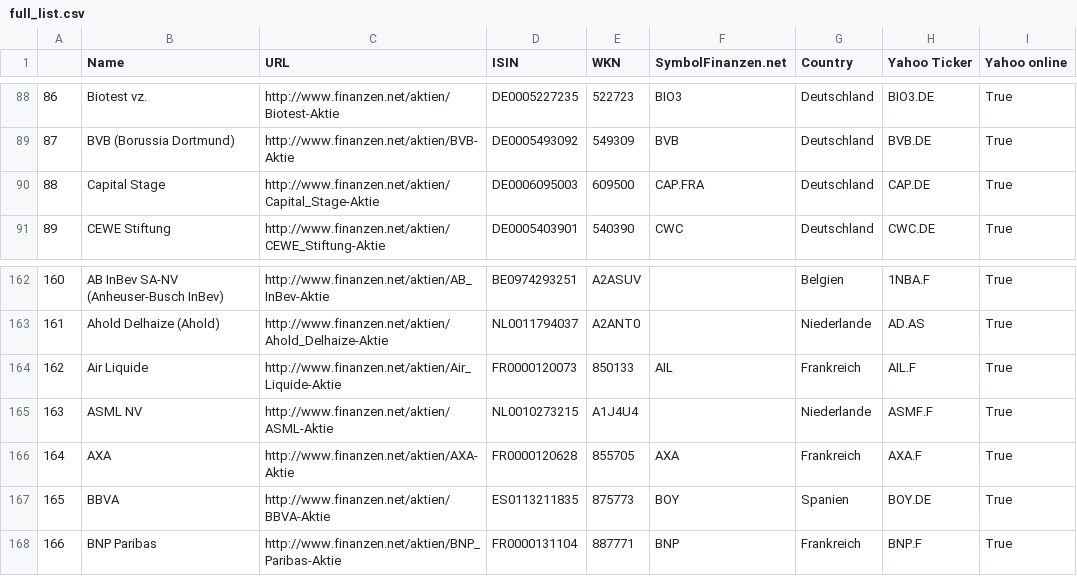
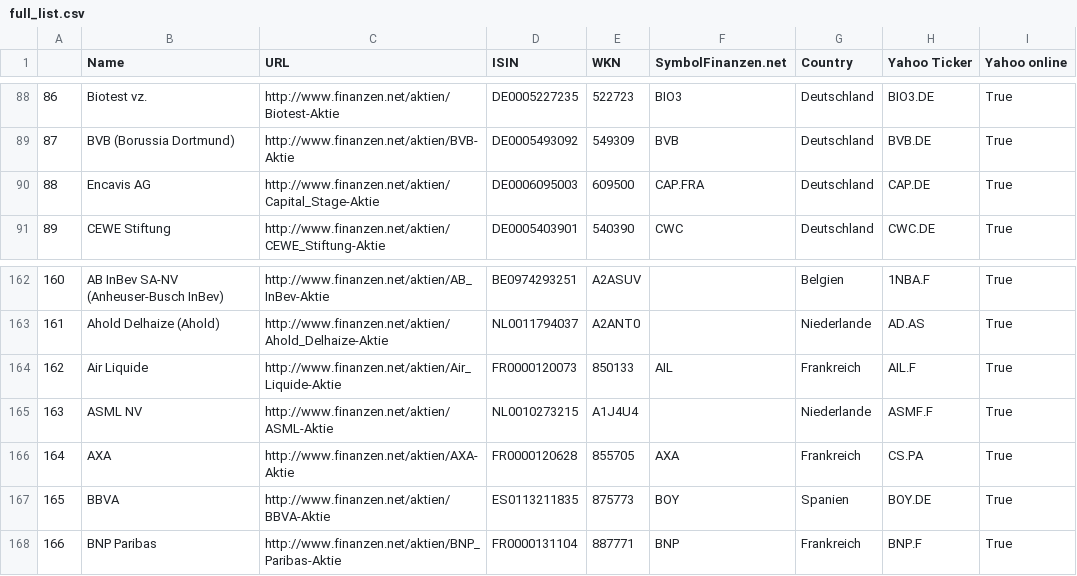
Before and after one commit to fabkno/project_one, a CSV file: data/company_lists/full_list.csv, drawn as a sheet; only a part is shown, gaps mark what is left out.

```diff
--- a/data/company_lists/full_list.csv
+++ b/data/company_lists/full_list.csv
@@ -89,3 +89,3 @@
 87,BVB (Borussia Dortmund),http://www.finanzen.net/aktien/BVB-Aktie,DE0005493092,549309,BVB,Deutschland,BVB.DE,True
-88,Capital Stage,http://www.finanzen.net/aktien/Capital_Stage-Aktie,DE0006095003,609500,CAP.FRA,Deutschland,CAP.DE,True
+88,Encavis AG,http://www.finanzen.net/aktien/Capital_Stage-Aktie,DE0006095003,609500,CAP.FRA,Deutschland,CAP.DE,True
 89,CEWE Stiftung,http://www.finanzen.net/aktien/CEWE_Stiftung-Aktie,DE0005403901,540390,CWC,Deutschland,CWC.DE,True
@@ -165,3 +165,3 @@
 163,ASML NV,http://www.finanzen.net/aktien/ASML-Aktie,NL0010273215,A1J4U4,,Niederlande,ASMF.F,True
-164,AXA,http://www.finanzen.net/aktien/AXA-Aktie,FR0000120628,855705,AXA,Frankreich,AXA.F,True
+164,AXA,http://www.finanzen.net/aktien/AXA-Aktie,FR0000120628,855705,AXA,Frankreich,CS.PA,True
 165,BBVA,http://www.finanzen.net/aktien/BBVA-Aktie,ES0113211835,875773,BOY,Spanien,BOY.DE,True
```
Also changed, not shown: data/company_lists/EuroStoxx50.csv, data/company_lists/SDAX.csv.
